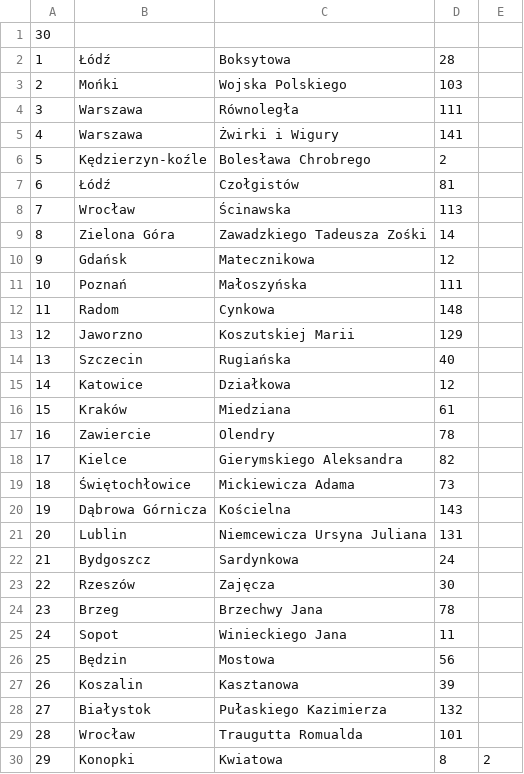
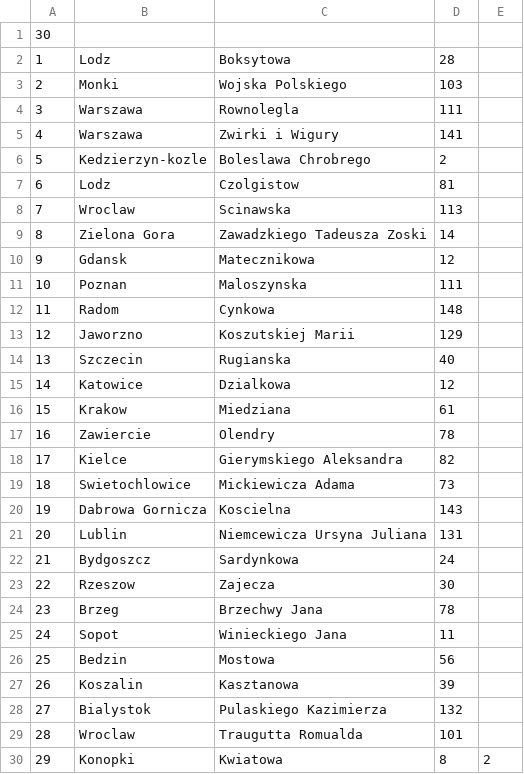
Before and after one commit to krzeszowska/Opt_dys_proc_prod, a CSV file: adresy.csv, drawn as a sheet; only a part is shown; the diff covers the shown part only.

```diff
--- a/adresy.csv
+++ b/adresy.csv
@@ -1,30 +1,30 @@
 30
-1,Łódź,Boksytowa,28
-2,Mońki,Wojska Polskiego,103
-3,Warszawa,Równoległa,111
-4,Warszawa,Żwirki i Wigury,141
-5,Kędzierzyn-koźle,Bolesława Chrobrego,2
-6,Łódź,Czołgistów,81
-7,Wrocław,Ścinawska,113
-8,Zielona Góra,Zawadzkiego Tadeusza Zośki,14
-9,Gdańsk,Matecznikowa,12
-10,Poznań,Małoszyńska,111
+1,Lodz,Boksytowa,28
+2,Monki,Wojska Polskiego,103
+3,Warszawa,Rownolegla,111
+4,Warszawa,Zwirki i Wigury,141
+5,Kedzierzyn-kozle,Boleslawa Chrobrego,2
+6,Lodz,Czolgistow,81
+7,Wroclaw,Scinawska,113
+8,Zielona Gora,Zawadzkiego Tadeusza Zoski,14
+9,Gdansk,Matecznikowa,12
+10,Poznan,Maloszynska,111
 11,Radom,Cynkowa,148
 12,Jaworzno,Koszutskiej Marii,129
-13,Szczecin,Rugiańska,40
-14,Katowice,Działkowa,12
-15,Kraków,Miedziana,61
+13,Szczecin,Rugianska,40
+14,Katowice,Dzialkowa,12
+15,Krakow,Miedziana,61
 16,Zawiercie,Olendry,78
 17,Kielce,Gierymskiego Aleksandra,82
-18,Świętochłowice,Mickiewicza Adama,73
-19,Dąbrowa Górnicza,Kościelna,143
+18,Swietochlowice,Mickiewicza Adama,73
+19,Dabrowa Gornicza,Koscielna,143
 20,Lublin,Niemcewicza Ursyna Juliana,131
 21,Bydgoszcz,Sardynkowa,24
-22,Rzeszów,Zajęcza,30
+22,Rzeszow,Zajecza,30
 23,Brzeg,Brzechwy Jana,78
 24,Sopot,Winieckiego Jana,11
-25,Będzin,Mostowa,56
+25,Bedzin,Mostowa,56
 26,Koszalin,Kasztanowa,39
-27,Białystok,Pułaskiego Kazimierza,132
-28,Wrocław,Traugutta Romualda,101
+27,Bialystok,Pulaskiego Kazimierza,132
+28,Wroclaw,Traugutta Romualda,101
 29,Konopki,Kwiatowa,8,2
```
Also changed, not shown: 1 edited cell elsewhere in this file, 11 other files.
